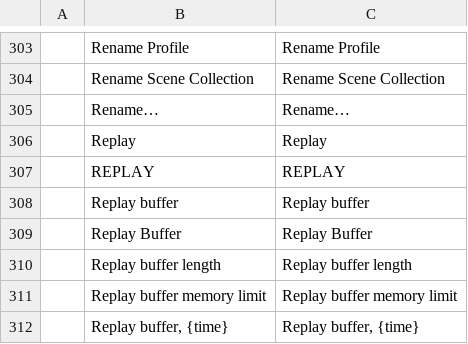
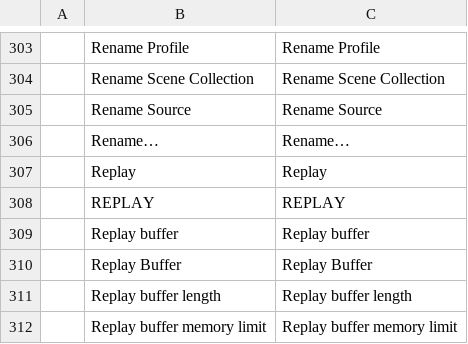
Before and after one commit to blamejs/StudioCraft, a TSV file: crates/ui-egui/i18n/locales/en/studiocraft.tsv, drawn as a sheet; only a part is shown, gaps mark what is left out; the shorter side is filled out with more unchanged rows; the diff names each change by its address in the sheet, - before the commit and + after, or states it on an @@ line.

Commit message:
UI: the Audio Mixer and Application Audio docks are framework title rows, text, buttons and menus
The Audio Mixer and Application Audio docks now show a framework title
row as their header, like Scenes and Sources. ui.inspect reports the
same header, title and actions fields, and the title row is the
heading the accessibility tree names after the dock.

Each channel and lane is a row of framework parts around the app's own
meter and volume slider. The name is strong text, cut with an ellipsis
when the dock is narrow, and the gain readout is monospace text. The
settings button opens a framework menu: Properties, Filters and Rename
for an Audio Mixer channel, and Hear in Every Scene, Properties and
Filters for an Application Audio lane. The mute button is a framework
icon button named Mute or Unmute after what a click does; a muted
channel shows the muted speaker in the warning tone. Channels and lanes
are a stack gap apart.

An application lane's routing check box is a framework check box
labeled with the lane's name. Its tooltip says what a click does, or
that the application is not running. The name of a lane without a
check box is muted while the program does not hear it. Error lines use
the error tone, the double playback warning the warning tone, and the
other notes are muted.

- Rename in an Audio Mixer channel's menu now asks for the new name in
  the name prompt (Rename Source). Before, it opened the name field of
  the source's row in the Sources dock, so it did nothing for a global
  audio source such as Desktop audio, which that dock does not list. A
  name another source has is refused under the field, an unchanged
  name runs no command, and Edit > Undo puts the old name back.
- The unmuted speaker is still drawn by the app, as a glyph on the
  framework button, until the icon set has a volume icon.
- kit/panel_header.rs and the icon menu helpers it no longer needs are
  removed.
- Tests: the audio docks' headers against the accessibility tree, the
  mute button's name and click, Rename through the name prompt for a
  global audio source, and the speaker glyph's bounds.

```diff
--- a/crates/ui-egui/i18n/locales/en/studiocraft.tsv
+++ b/crates/ui-egui/i18n/locales/en/studiocraft.tsv
+row 305:  | Rename Source | Rename Source
```
Also changed, not shown: 10 other files.
